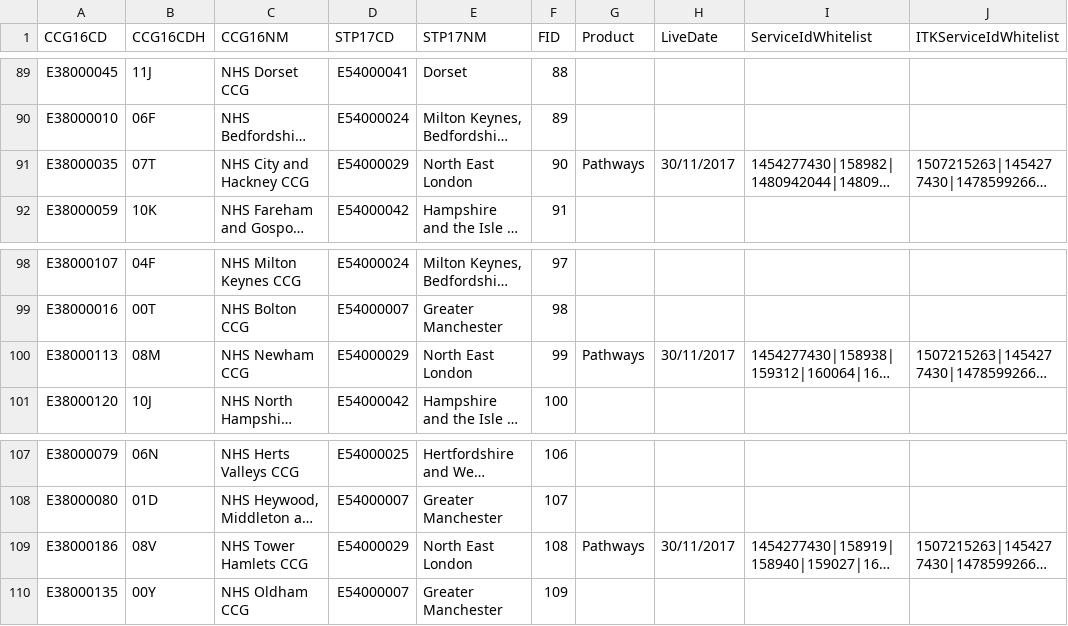
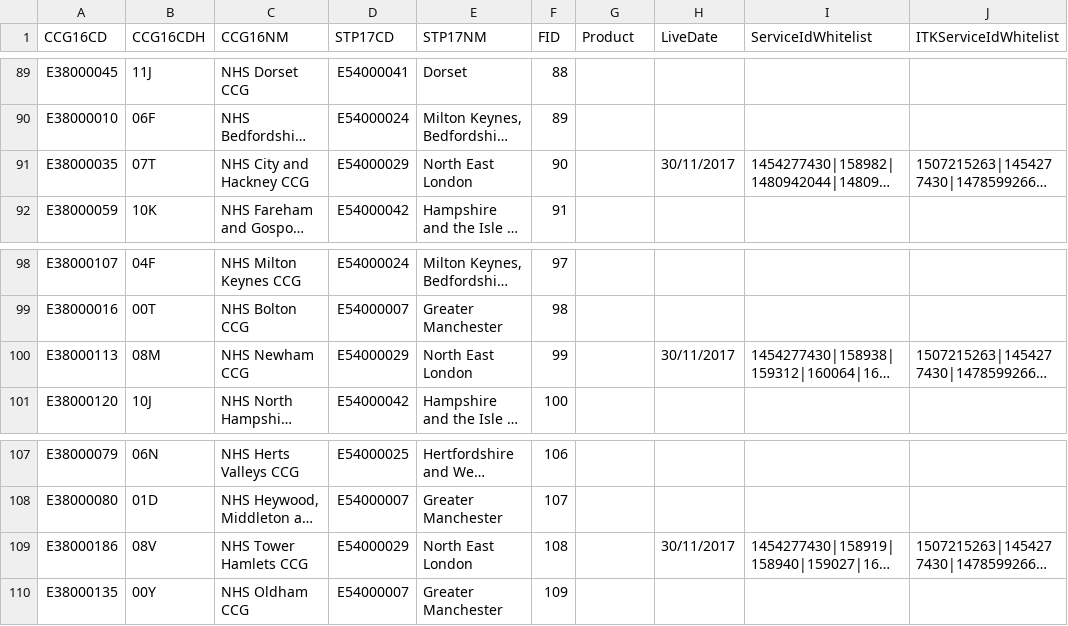
Before and after one commit to 111Online/nhs111-ccg-service, a CSV file: NHS111.DataImport.CCG/CCGData-Staging.csv, drawn as a sheet; only a part is shown, gaps mark what is left out; long unchanged cells end in …; the diff names each change by its address in the sheet, - before the commit and + after, or states it on an @@ line.

Commit message:
Removed 'Pathways' from the areas not going live as part of NEL now, leaving Havering, Barking and Dagenham, Waltham Forrest and Redbridge active

```diff
--- a/NHS111.DataImport.CCG/CCGData-Staging.csv
+++ b/NHS111.DataImport.CCG/CCGData-Staging.csv
-G91 (Product): Pathways
+G91 (Product): (empty)
-G100 (Product): Pathways
+G100 (Product): (empty)
-G109 (Product): Pathways
+G109 (Product): (empty)
```
